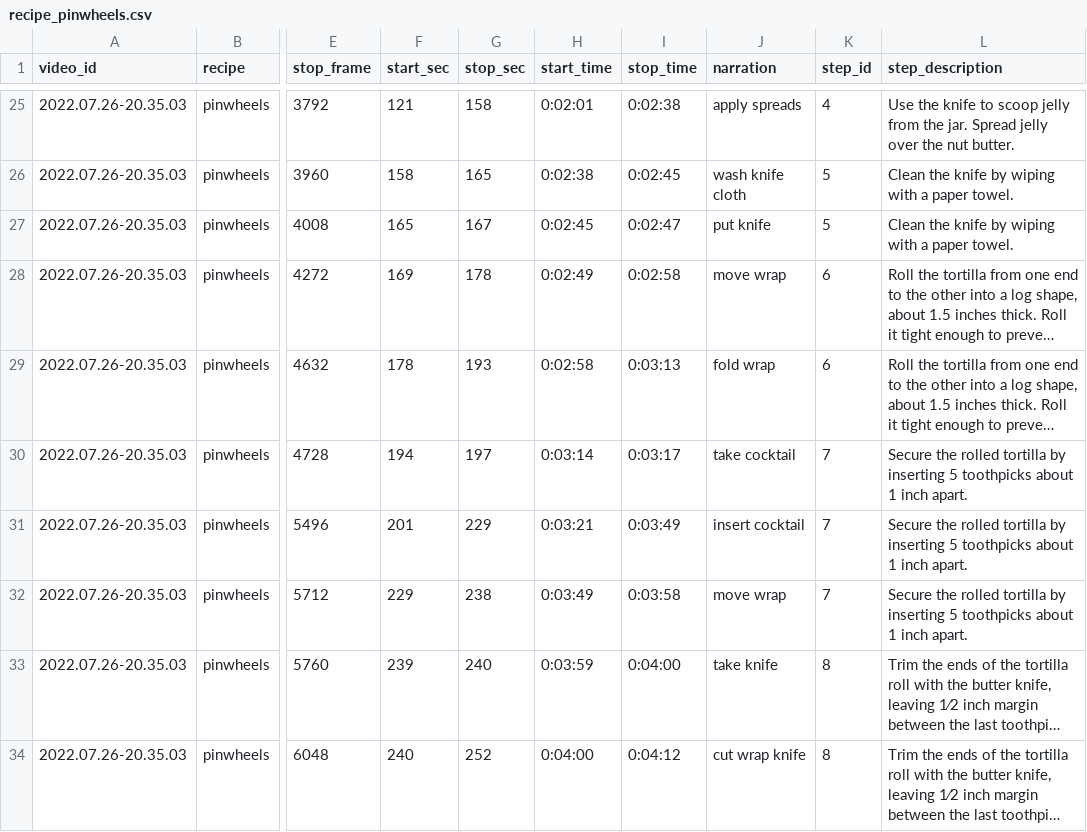
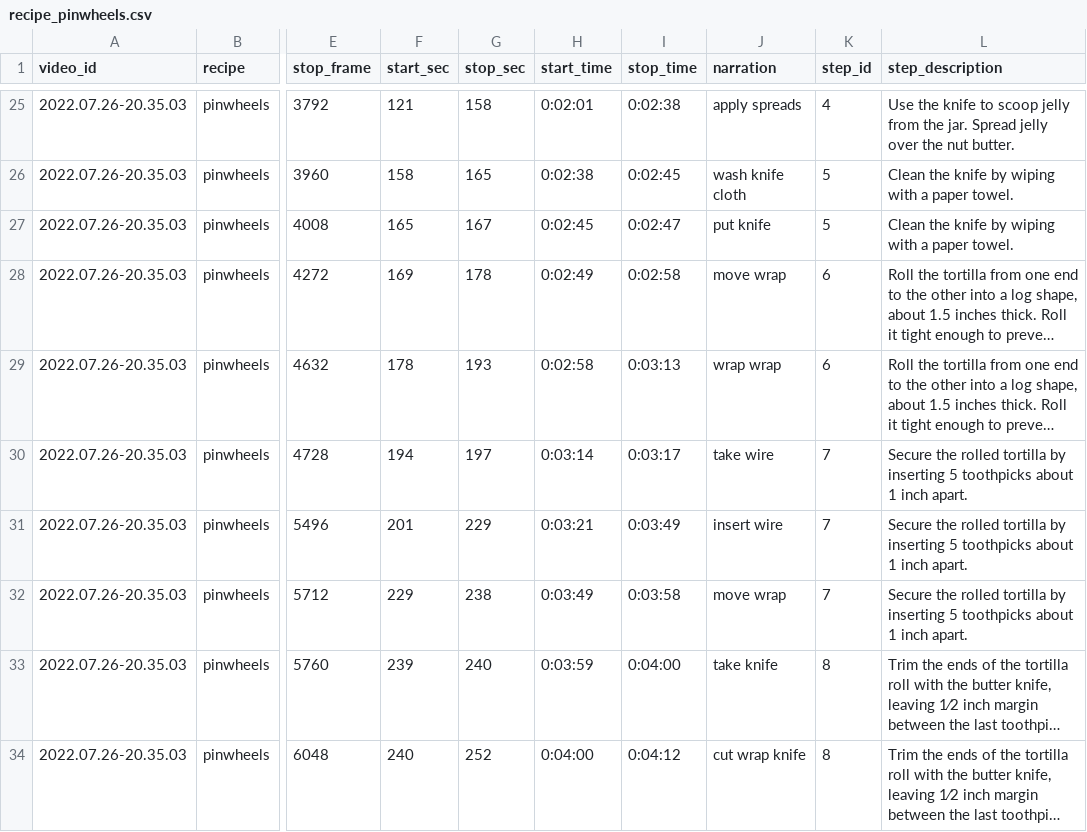
Before and after one commit to VIDA-NYU/tim-reasoning, a CSV file: tim_reasoning/resource/annotated_videos/recipe_pinwheels.csv, drawn as a sheet; only a part is shown, gaps mark what is left out; long unchanged cells end in …; the diff names each change by its address in the sheet, - before the commit and + after, or states it on an @@ line.

Commit message:
Update resources

```diff
--- a/tim_reasoning/resource/annotated_videos/recipe_pinwheels.csv
+++ b/tim_reasoning/resource/annotated_videos/recipe_pinwheels.csv
-J29 (narration): fold wrap
+J29 (narration): wrap wrap
-J30 (narration): take cocktail
+J30 (narration): take wire
-J31 (narration): insert cocktail
+J31 (narration): insert wire
```
Also changed, not shown: 1 other file.
